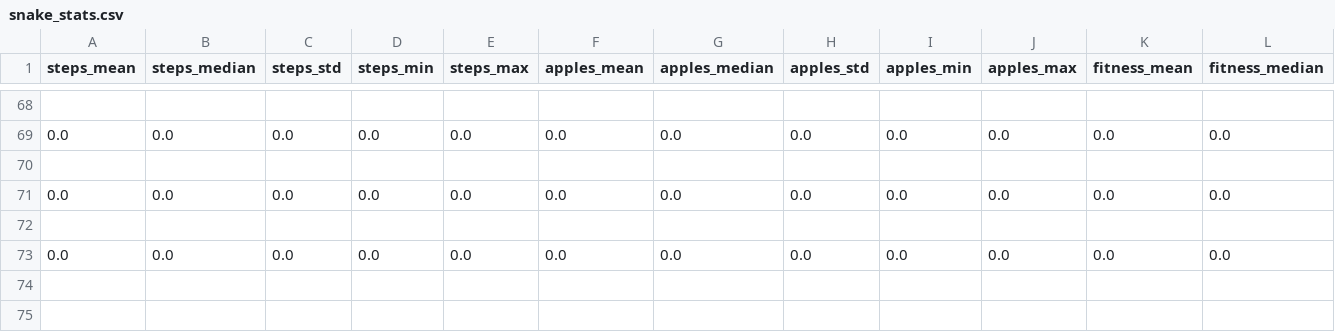
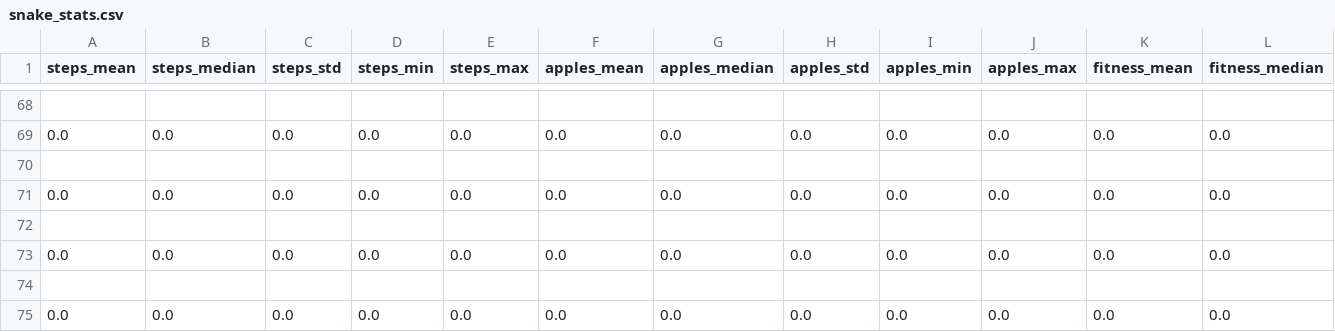
Before and after one commit to wanghan8866/MyThirdYearProject1, a CSV file: models/DQ/test1/snake_stats.csv, drawn as a sheet; only a part is shown, gaps mark what is left out; rows hold the shown columns only; the diff names each change by its address in the sheet, - before the commit and + after, or states it on an @@ line.

```diff
--- a/models/DQ/test1/snake_stats.csv
+++ b/models/DQ/test1/snake_stats.csv
+row 74: (empty)
+row 75: 0.0 | 0.0 | 0.0 | 0.0 | 0.0 | 0.0 | 0.0 | 0.0 | 0.0 | 0.0 | 0.0 | 0.0
```
Also changed, not shown: models/gen/test2/snake_stats.csv, 6 other files.
